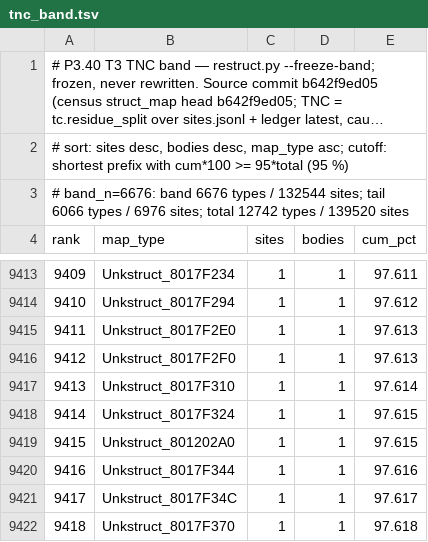
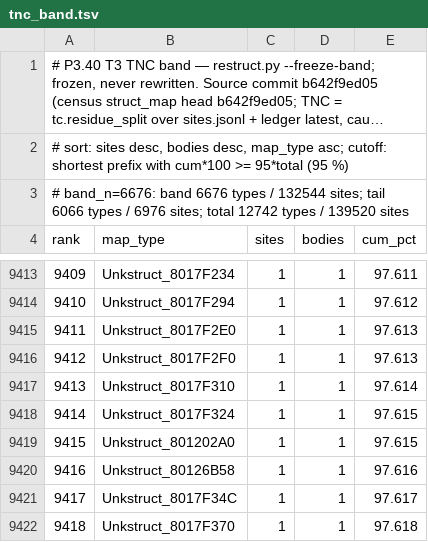
Before and after one commit to Druthulu/BFM-decomp, a TSV file: config/tnc_band.tsv, drawn as a sheet; only a part is shown, gaps mark what is left out; long unchanged cells end in ….

```diff
--- a/config/tnc_band.tsv
+++ b/config/tnc_band.tsv
@@ -9419,3 +9419,3 @@ rank	map_type	sites	bodies	cum_pct
 9415	Unkstruct_801202A0	1	1	97.615
-9416	Unkstruct_8017F344	1	1	97.616
+9416	Unkstruct_80126B58	1	1	97.616
 9417	Unkstruct_8017F34C	1	1	97.617
```
Also changed, not shown: config/consolidation_ratchet.tsv, 28 other files.
